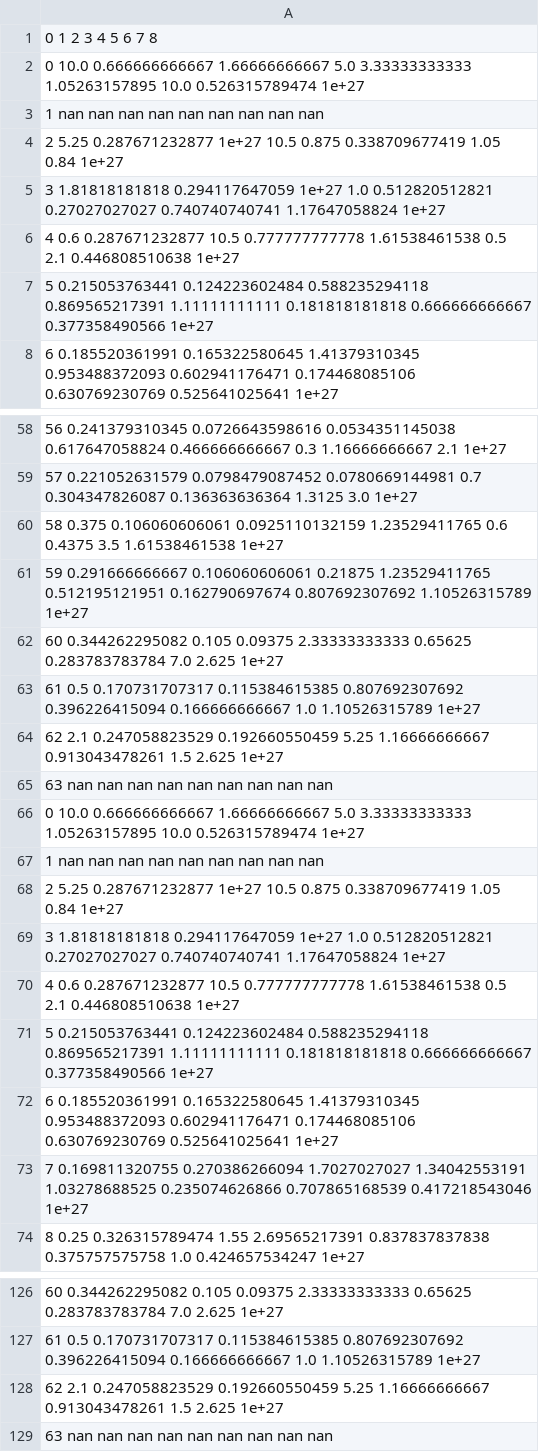
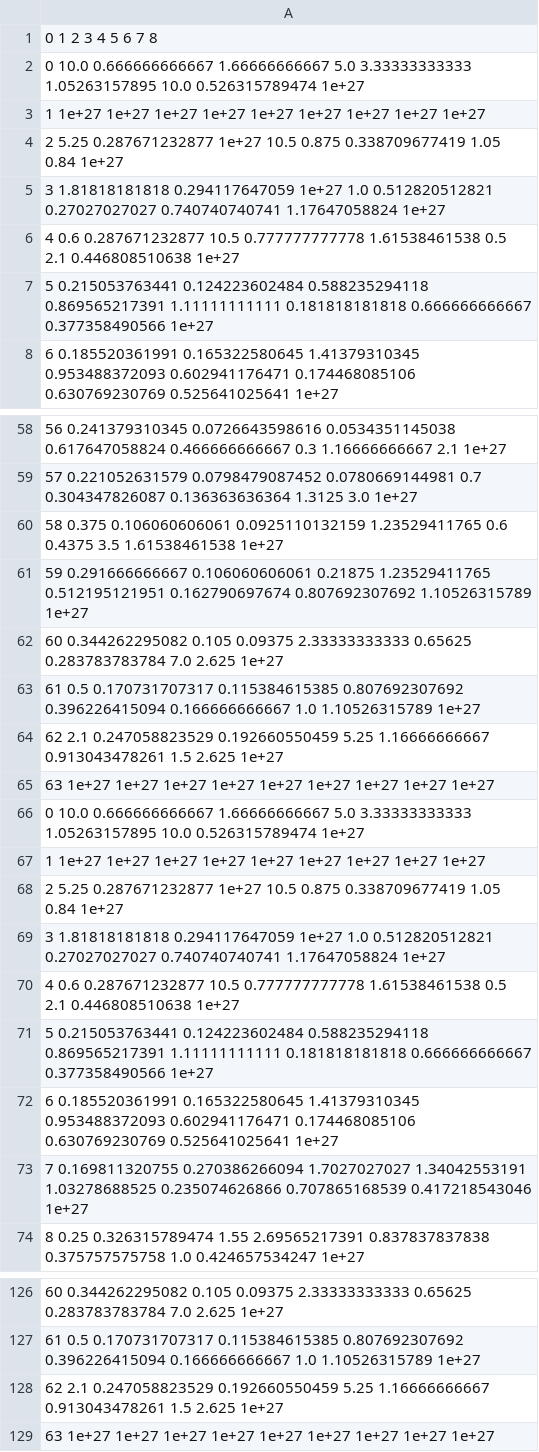
Before and after one commit to noracato/ADS_Uithof_2018, a CSV file: input_analysis/_data/lambdas12a.csv, drawn as a sheet; only a part is shown, gaps mark what is left out.

Commit message:
met aangepaste lambda12a

```diff
--- a/input_analysis/_data/lambdas12a.csv
+++ b/input_analysis/_data/lambdas12a.csv
@@ -2,3 +2,3 @@
 0 10.0 0.666666666667 1.66666666667 5.0 3.33333333333 1.05263157895 10.0 0.526315789474 1e+27
-1 nan nan nan nan nan nan nan nan nan
+1 1e+27 1e+27 1e+27 1e+27 1e+27 1e+27 1e+27 1e+27 1e+27
 2 5.25 0.287671232877 1e+27 10.5 0.875 0.338709677419 1.05 0.84 1e+27
@@ -64,5 +64,5 @@
 62 2.1 0.247058823529 0.192660550459 5.25 1.16666666667 0.913043478261 1.5 2.625 1e+27
-63 nan nan nan nan nan nan nan nan nan
+63 1e+27 1e+27 1e+27 1e+27 1e+27 1e+27 1e+27 1e+27 1e+27
 0 10.0 0.666666666667 1.66666666667 5.0 3.33333333333 1.05263157895 10.0 0.526315789474 1e+27
-1 nan nan nan nan nan nan nan nan nan
+1 1e+27 1e+27 1e+27 1e+27 1e+27 1e+27 1e+27 1e+27 1e+27
 2 5.25 0.287671232877 1e+27 10.5 0.875 0.338709677419 1.05 0.84 1e+27
@@ -128,2 +128,2 @@
 62 2.1 0.247058823529 0.192660550459 5.25 1.16666666667 0.913043478261 1.5 2.625 1e+27
-63 nan nan nan nan nan nan nan nan nan
+63 1e+27 1e+27 1e+27 1e+27 1e+27 1e+27 1e+27 1e+27 1e+27
```
